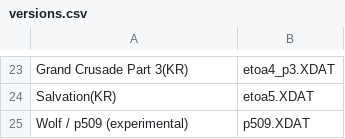
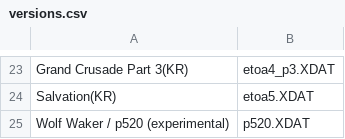
Before and after one commit to brunohenrique182/XDAT_NEW_WOLF, a CSV file: xdat_editor/schema/src/main/resources/versions.csv, drawn as a sheet; only a part is shown, gaps mark what is left out.

Commit message:
schema: register Wolf Waker p520

```diff
--- a/xdat_editor/schema/src/main/resources/versions.csv
+++ b/xdat_editor/schema/src/main/resources/versions.csv
@@ -24,2 +24,2 @@
 "Salvation(KR)","etoa5.XDAT"
-"Wolf / p509 (experimental)","p509.XDAT"
+"Wolf Waker / p520 (experimental)","p520.XDAT"
```
